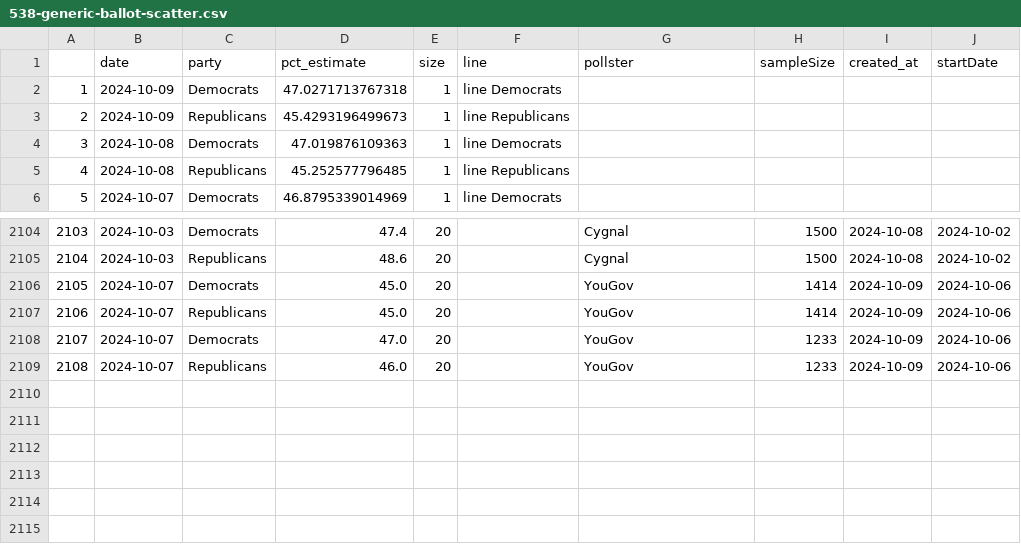
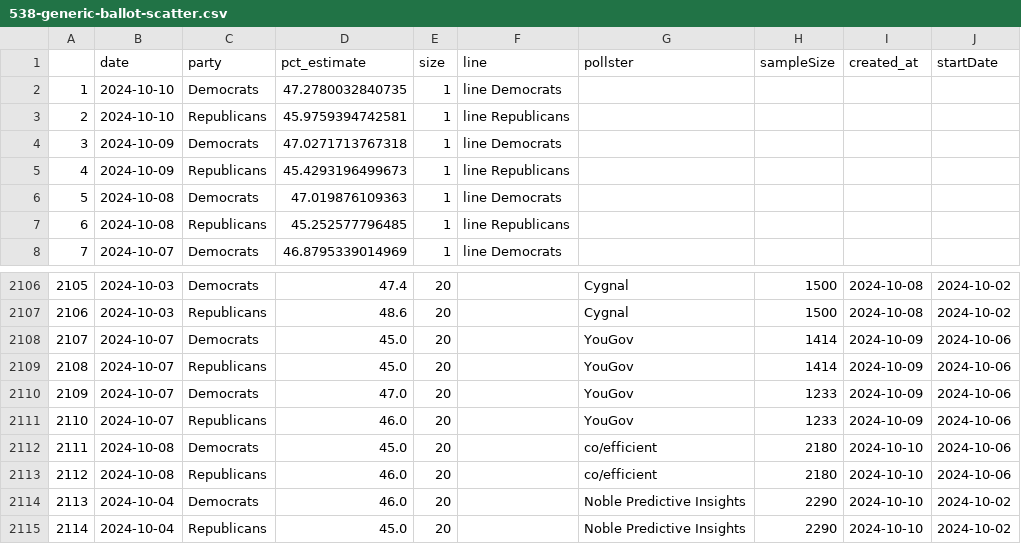
Before and after one commit to vfillis/automated-polling, a CSV file: data/538-generic-ballot-scatter.csv, drawn as a sheet; only a part is shown, gaps mark what is left out; addresses are those after the commit; the diff names each change by its address in the sheet, - before the commit and + after, or states it on an @@ line.

```diff
--- a/data/538-generic-ballot-scatter.csv
+++ b/data/538-generic-ballot-scatter.csv
+row 2: 1 | 2024-10-10 | Democrats | 47.2780032840735 | 1 | line Democrats
+row 3: 2 | 2024-10-10 | Republicans | 45.9759394742581 | 1 | line Republicans
@@ column A renumbered between rows 4 and 2111 @@
+row 2112: 2111 | 2024-10-08 | Democrats | 45.0 | 20 |  | co/efficient | 2180 | 2024-10-10 | 2024-10-06
+row 2113: 2112 | 2024-10-08 | Republicans | 46.0 | 20 |  | co/efficient | 2180 | 2024-10-10 | 2024-10-06
+row 2114: 2113 | 2024-10-04 | Democrats | 46.0 | 20 |  | Noble Predictive Insights | 2290 | 2024-10-10 | 2024-10-02
+row 2115: 2114 | 2024-10-04 | Republicans | 45.0 | 20 |  | Noble Predictive Insights | 2290 | 2024-10-10 | 2024-10-02
```
Also changed, not shown: data/538-president-polling.csv, data/forest_fires_world.csv, 1 other file.
